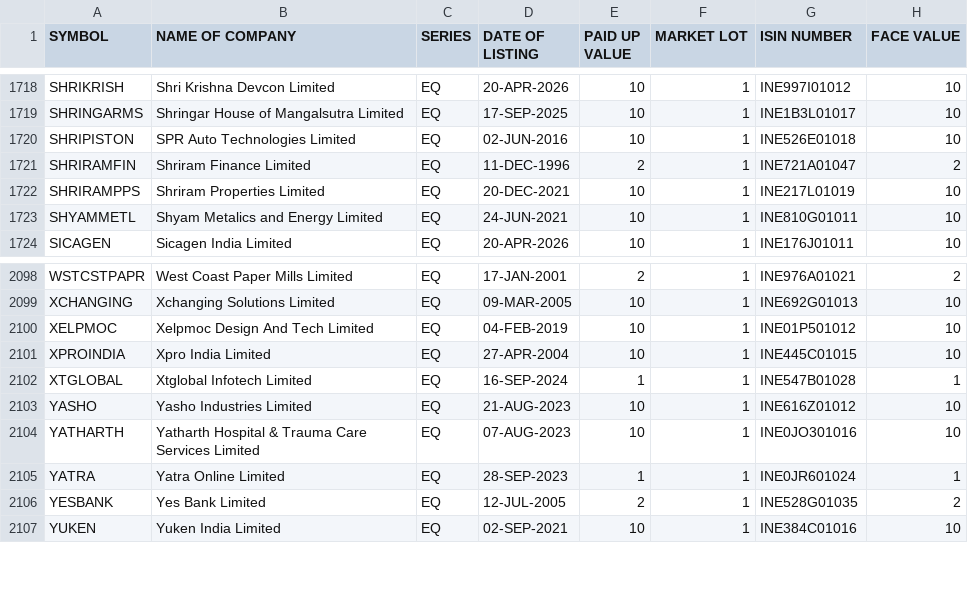
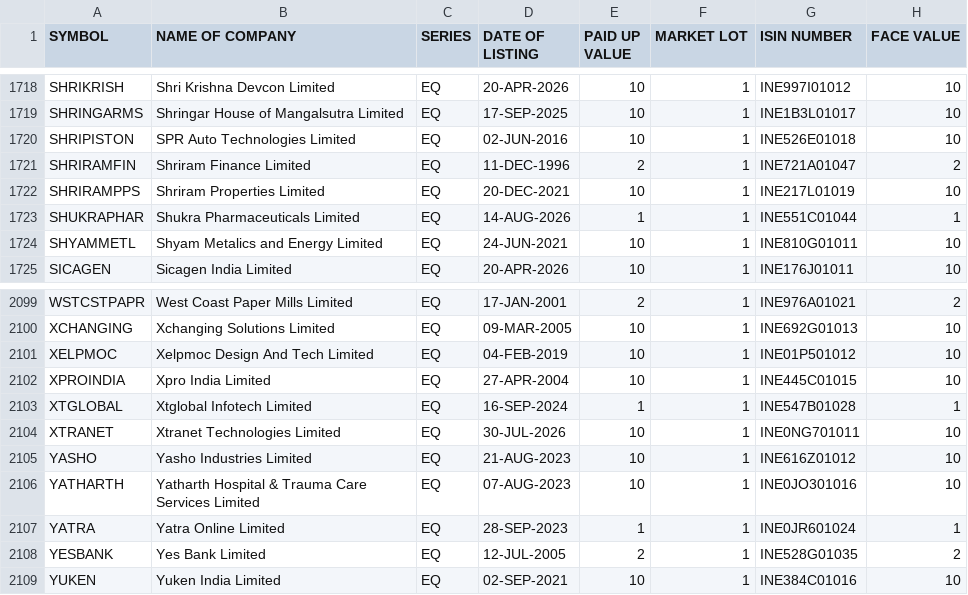
Before and after one commit to prayan2702/Streamlit_Momn_v13_Cached_DB, a CSV file: EQUITY_L.csv, drawn as a sheet; only a part is shown, gaps mark what is left out; the diff names each change by its address in the sheet, - before the commit and + after, or states it on an @@ line.

```diff
--- a/EQUITY_L.csv
+++ b/EQUITY_L.csv
+row 1723: SHUKRAPHAR | Shukra Pharmaceuticals Limited | EQ | 14-AUG-2026 | 1 | 1 | INE551C01044 | 1
+row 2104: XTRANET | Xtranet Technologies Limited | EQ | 30-JUL-2026 | 10 | 1 | INE0NG701011 | 10
```
